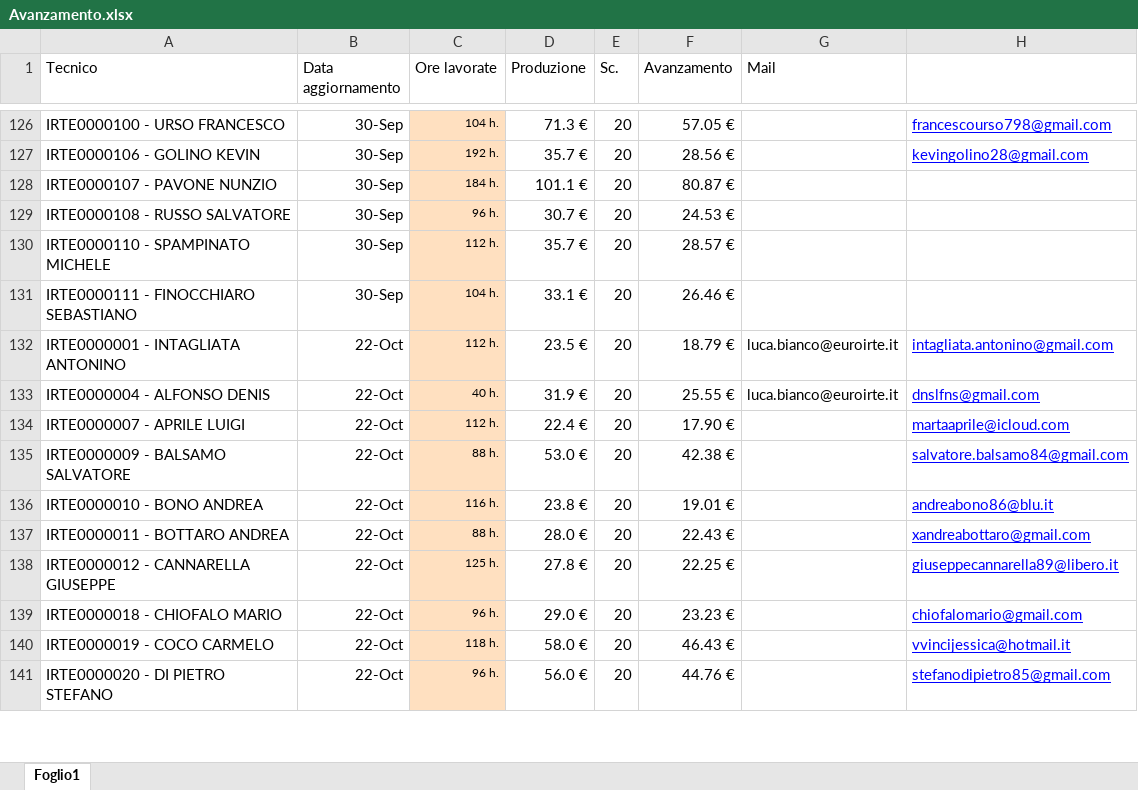
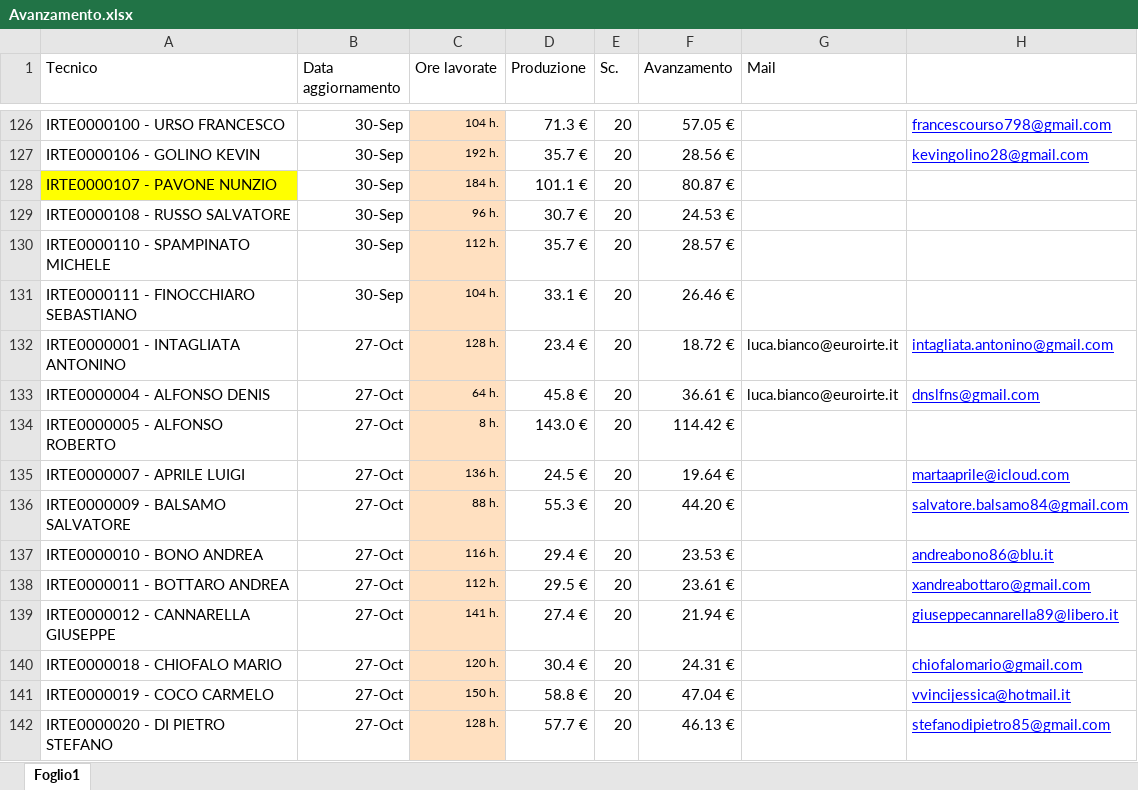
Before and after one commit to lbianco11197/Avanzamento-economico, an Excel workbook: Avanzamento.xlsx, sheet Foglio1, drawn as a sheet; only a part is shown, gaps mark what is left out; values as stored, in another font and other column widths than the file's, no borders; addresses are those after the commit; the diff covers the shown part only; the diff names each change by its address in the sheet, - before the commit and + after, or states it on an @@ line.

Commit message:
Aggiornato Avanzamento.xlsx da lbianco via Streamlit

```diff
--- a/Avanzamento.xlsx (sheet Foglio1)
+++ b/Avanzamento.xlsx (sheet Foglio1)
-A128 fill: none
+A128 fill: #FFFF00
-B132:B133 (Data aggiornamento): 22-Oct
+B132:B133 (Data aggiornamento): 27-Oct
-C132 (Ore lavorate): 112 h.
+C132 (Ore lavorate): 128 h.
-D132 (Produzione): 23.5 €
+D132 (Produzione): 23.4 €
-F132 (Avanzamento): 18.79 €
+F132 (Avanzamento): 18.72 €
-C133 (Ore lavorate): 40 h.
+C133 (Ore lavorate): 64 h.
-D133 (Produzione): 31.9 €
+D133 (Produzione): 45.8 €
-F133 (Avanzamento): 25.55 €
+F133 (Avanzamento): 36.61 €
+row 134: IRTE0000005 - ALFONSO ROBERTO | 27-Oct | 8 h. | 143.0 € | 20 | 114.42 €
-B135:B142 (Data aggiornamento): 22-Oct
+B135:B142 (Data aggiornamento): 27-Oct
-C135 (Ore lavorate): 112 h.
+C135 (Ore lavorate): 136 h.
-D135 (Produzione): 22.4 €
+D135 (Produzione): 24.5 €
-F135 (Avanzamento): 17.90 €
+F135 (Avanzamento): 19.64 €
-D136 (Produzione): 53.0 €
+D136 (Produzione): 55.3 €
-F136 (Avanzamento): 42.38 €
+F136 (Avanzamento): 44.20 €
-D137 (Produzione): 23.8 €
+D137 (Produzione): 29.4 €
-F137 (Avanzamento): 19.01 €
+F137 (Avanzamento): 23.53 €
-C138 (Ore lavorate): 88 h.
+C138 (Ore lavorate): 112 h.
-D138 (Produzione): 28.0 €
+D138 (Produzione): 29.5 €
-F138 (Avanzamento): 22.43 €
+F138 (Avanzamento): 23.61 €
-C139 (Ore lavorate): 125 h.
+C139 (Ore lavorate): 141 h.
-D139 (Produzione): 27.8 €
+D139 (Produzione): 27.4 €
-F139 (Avanzamento): 22.25 €
+F139 (Avanzamento): 21.94 €
-C140 (Ore lavorate): 96 h.
+C140 (Ore lavorate): 120 h.
-D140 (Produzione): 29.0 €
+D140 (Produzione): 30.4 €
-F140 (Avanzamento): 23.23 €
+F140 (Avanzamento): 24.31 €
-C141 (Ore lavorate): 118 h.
+C141 (Ore lavorate): 150 h.
-D141 (Produzione): 58.0 €
+D141 (Produzione): 58.8 €
-F141 (Avanzamento): 46.43 €
+F141 (Avanzamento): 47.04 €
-C142 (Ore lavorate): 96 h.
+C142 (Ore lavorate): 128 h.
-D142 (Produzione): 56.0 €
+D142 (Produzione): 57.7 €
-F142 (Avanzamento): 44.76 €
+F142 (Avanzamento): 46.13 €
```
Also changed, not shown: 1 added row, 213 edited cells and cell formats elsewhere in this sheet, formulas that keep their value.
